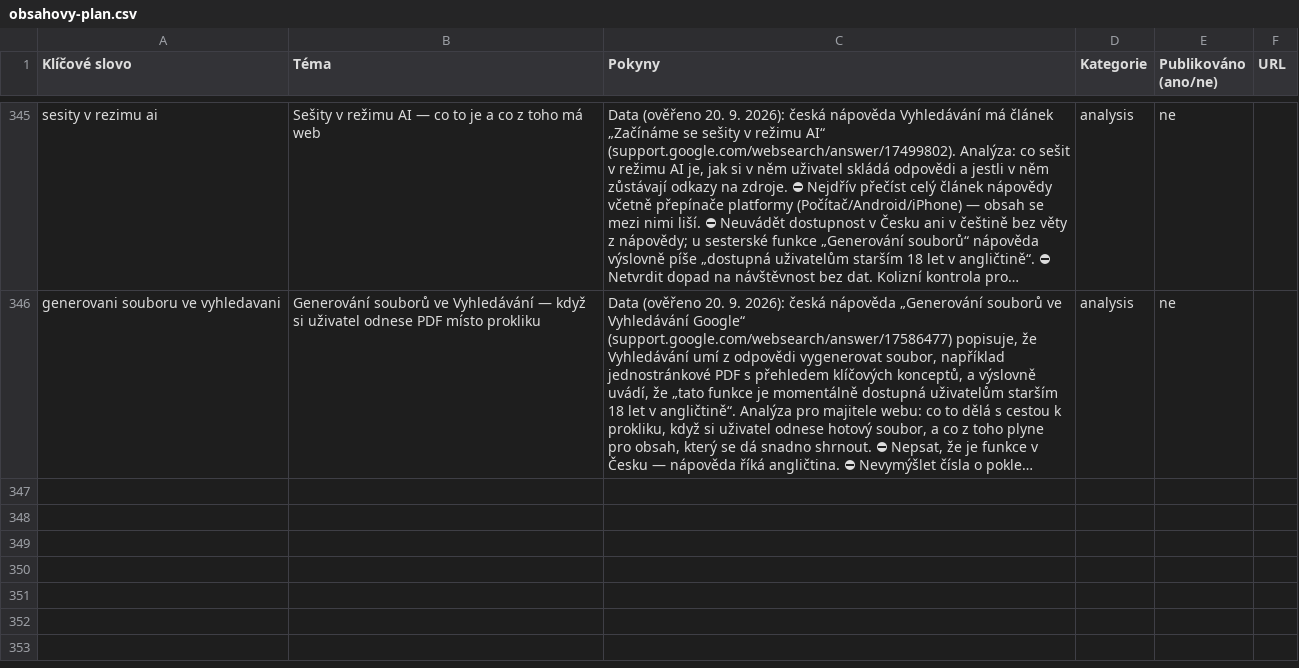
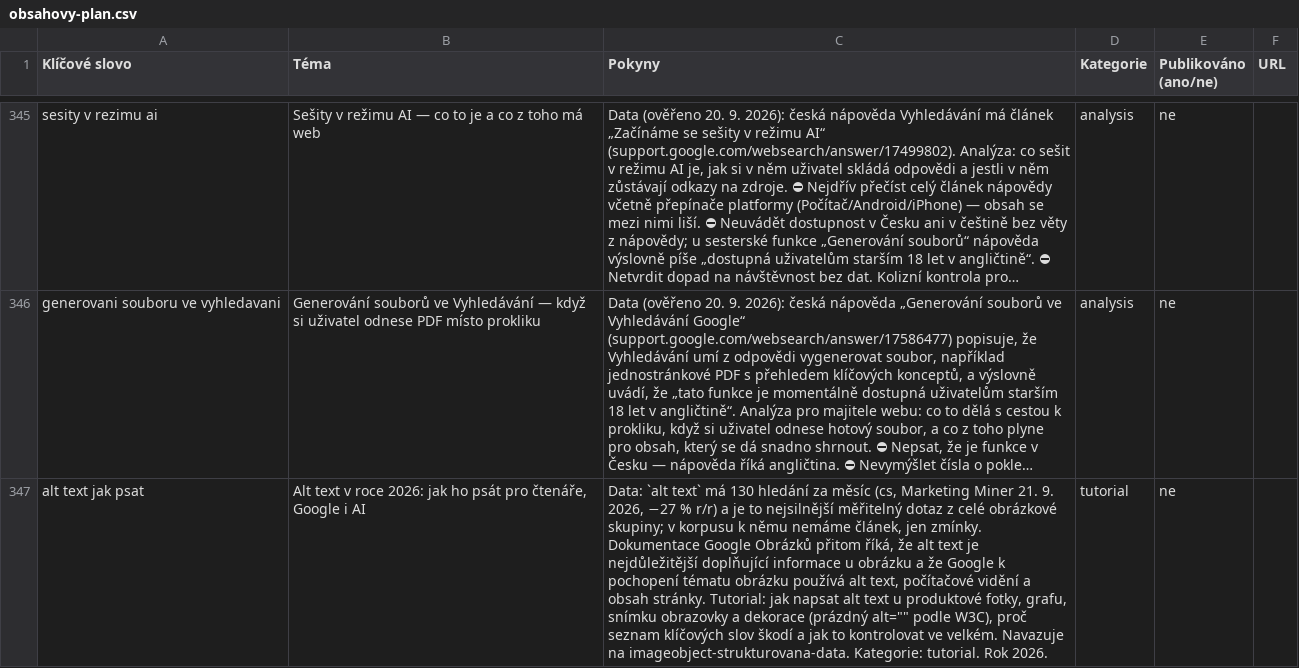
Before and after one commit to ultron-sniperdesign/aiseo-optimalizace, a CSV file: blogger/obsahovy-plan.csv, drawn as a sheet; only a part is shown, gaps mark what is left out; long unchanged cells end in …; the diff covers the shown part only; the diff names each change by its address in the sheet, - before the commit and + after, or states it on an @@ line.

```diff
--- a/blogger/obsahovy-plan.csv
+++ b/blogger/obsahovy-plan.csv
+row 347: alt text jak psat | Alt text v roce 2026: jak ho psát pro čtenáře, Google i AI | Data: `alt text` má 130 hledání za měsíc (cs, Marketing Miner 21. 9. 2026, −27 % r/r) a je to nejsilnější měřitelný dotaz z celé obrázkové skupiny; v korpusu k němu nemáme článek, jen zmínky. Dokumentace Google Obrázků přitom říká, že alt text je nejdůležitější doplňující informace u obrázku a že Google k pochopení tématu obrázku používá alt text, počítačové vidění a obsah stránky. Tutorial: jak napsat alt text u produktové fotky, grafu, snímku obrazovky a dekorace (prázdný alt="" podle W3C), proč seznam klíčových slov škodí a jak to kontrolovat ve velkém. Navazuje na imageobject-strukturovana-data. Kategorie: tutorial. Rok 2026. | tutorial | ne
```
Also changed, not shown: 1 added row and 3 edited cells elsewhere in this file.
